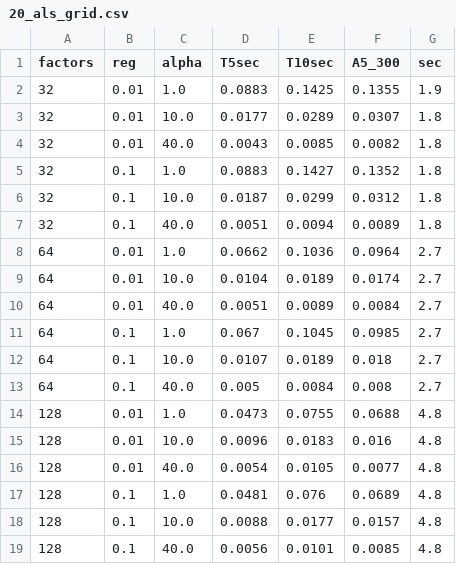
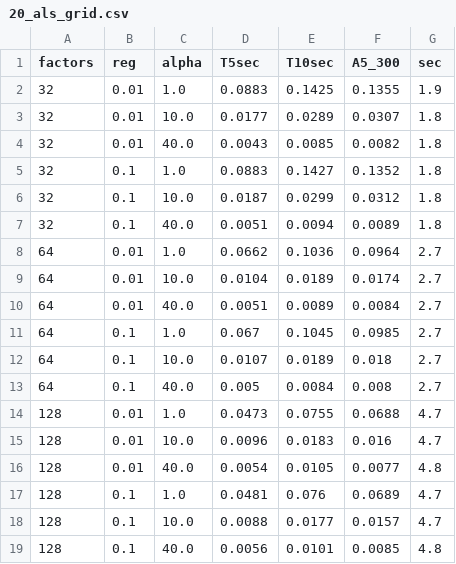
Before and after one commit to alekskor21/sweettv-tv-recommender, a CSV file: outputs/20_als_grid.csv, drawn as a sheet.

```diff
--- a/outputs/20_als_grid.csv
+++ b/outputs/20_als_grid.csv
@@ -13,7 +13,7 @@ factors,reg,alpha,T5sec,T10sec,A5_300,sec
 64,0.1,40.0,0.005,0.0084,0.008,2.7
-128,0.01,1.0,0.0473,0.0755,0.0688,4.8
-128,0.01,10.0,0.0096,0.0183,0.016,4.8
+128,0.01,1.0,0.0473,0.0755,0.0688,4.7
+128,0.01,10.0,0.0096,0.0183,0.016,4.7
 128,0.01,40.0,0.0054,0.0105,0.0077,4.8
-128,0.1,1.0,0.0481,0.076,0.0689,4.8
-128,0.1,10.0,0.0088,0.0177,0.0157,4.8
+128,0.1,1.0,0.0481,0.076,0.0689,4.7
+128,0.1,10.0,0.0088,0.0177,0.0157,4.7
 128,0.1,40.0,0.0056,0.0101,0.0085,4.8
```
Also changed, not shown: outputs/21_mf_variants.csv, outputs/40_methods_eval.csv, 29 other files.
